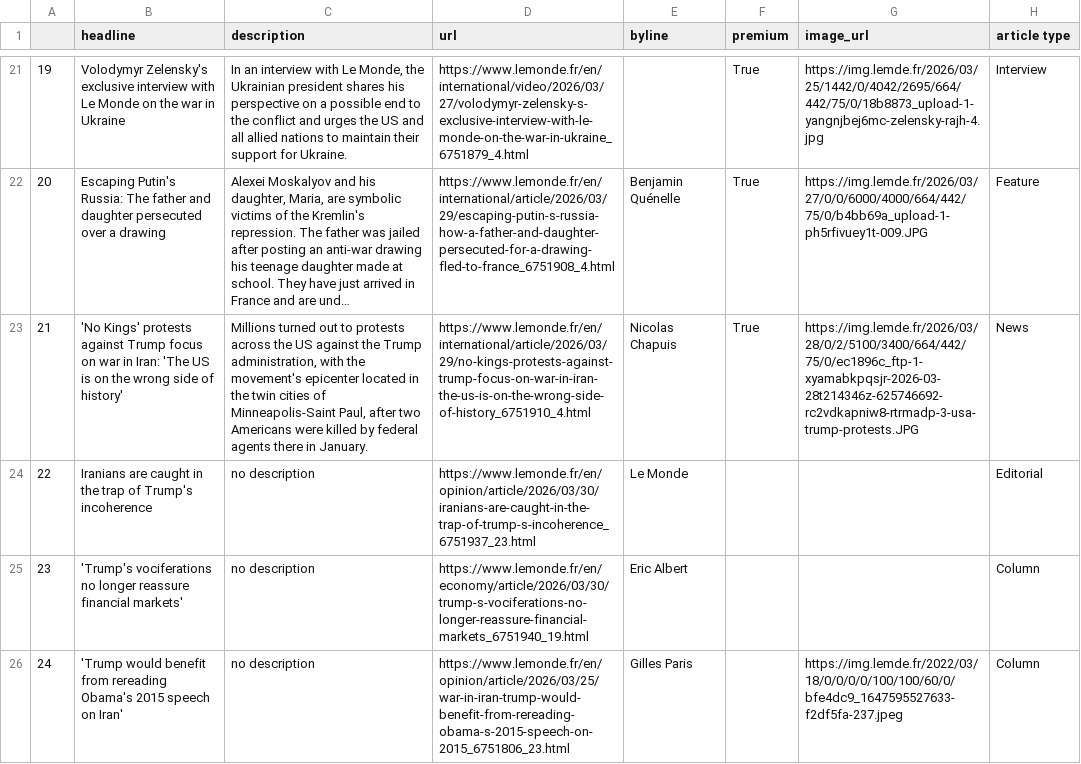
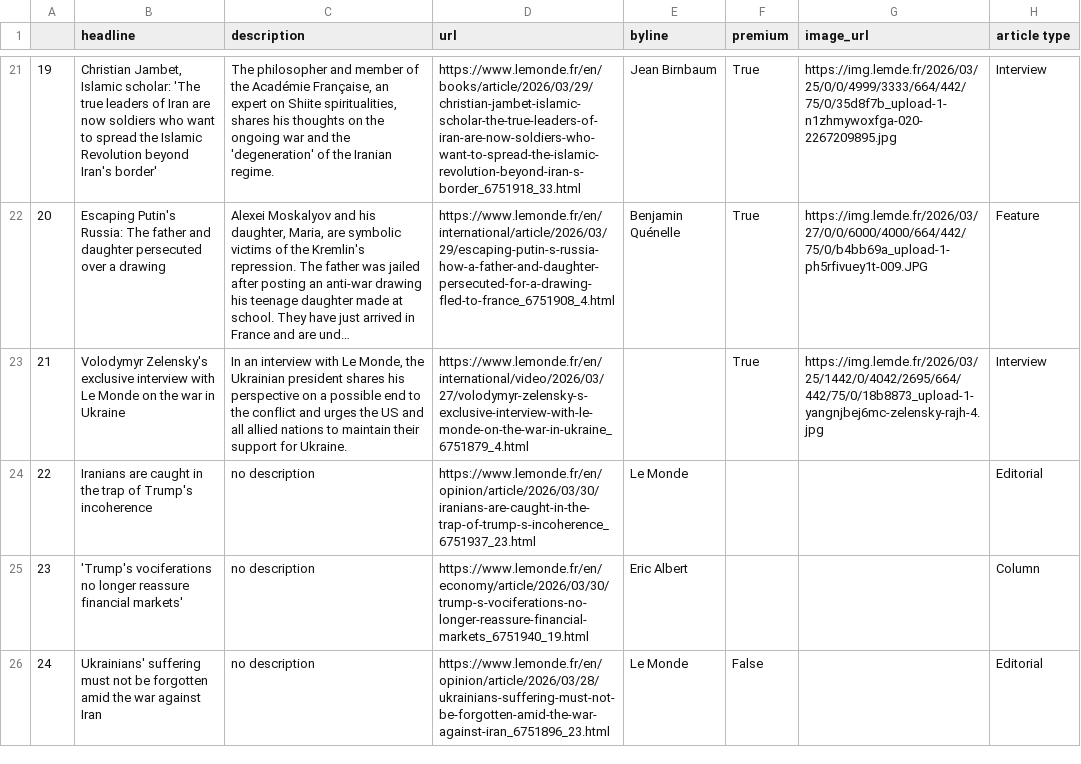
Before and after one commit to helenawittlich/scraping, a CSV file: le_monde.csv, drawn as a sheet; only a part is shown, gaps mark what is left out; long unchanged cells end in …; the diff covers the shown part only; the diff names each change by its address in the sheet, - before the commit and + after, or states it on an @@ line.

```diff
--- a/le_monde.csv
+++ b/le_monde.csv
-B21 (headline): Volodymyr Zelensky's exclusive interview with Le Monde on the war in Ukraine
+B21 (headline): Christian Jambet, Islamic scholar: 'The true leaders of Iran are now soldiers who want to spread the Islamic Revolution beyond Iran's border'
-C21 (description): In an interview with Le Monde, the Ukrainian president shares his perspective on a possible end to the conflict and urges the US and all allied nations to maintain their support for Ukraine.
+C21 (description): The philosopher and member of the Académie Française, an expert on Shiite spiritualities, shares his thoughts on the ongoing war and the 'degeneration' of the Iranian regime.
-D21 (url): https://www.lemonde.fr/en/international/video/2026/03/27/volodymyr-zelensky-s-exclusive-interview-with-le-monde-on-the-war-in-ukraine_6751879_4.html
+D21 (url): https://www.lemonde.fr/en/books/article/2026/03/29/christian-jambet-islamic-scholar-the-true-leaders-of-iran-are-now-soldiers-who-want-to-spread-the-islamic-revolution-beyond-iran-s-border_6751918_33.html
-E21 (byline): (empty)
+E21 (byline): Jean Birnbaum
-G21 (image_url): https://img.lemde.fr/2026/03/25/1442/0/4042/2695/664/442/75/0/18b8873_upload-1-yangnjbej6mc-zelensky-rajh-4.jpg
+G21 (image_url): https://img.lemde.fr/2026/03/25/0/0/4999/3333/664/442/75/0/35d8f7b_upload-1-n1zhmywoxfga-020-2267209895.jpg
-B23 (headline): 'No Kings' protests against Trump focus on war in Iran: 'The US is on the wrong side of history'
+B23 (headline): Volodymyr Zelensky's exclusive interview with Le Monde on the war in Ukraine
-C23 (description): Millions turned out to protests across the US against the Trump administration, with the movement's epicenter located in the twin cities of Minneapolis-Saint Paul, after two Americans were killed by federal agents there in January.
+C23 (description): In an interview with Le Monde, the Ukrainian president shares his perspective on a possible end to the conflict and urges the US and all allied nations to maintain their support for Ukraine.
-D23 (url): https://www.lemonde.fr/en/international/article/2026/03/29/no-kings-protests-against-trump-focus-on-war-in-iran-the-us-is-on-the-wrong-side-of-history_6751910_4.html
+D23 (url): https://www.lemonde.fr/en/international/video/2026/03/27/volodymyr-zelensky-s-exclusive-interview-with-le-monde-on-the-war-in-ukraine_6751879_4.html
-E23 (byline): Nicolas Chapuis
+E23 (byline): (empty)
-G23 (image_url): https://img.lemde.fr/2026/03/28/0/2/5100/3400/664/442/75/0/ec1896c_ftp-1-xyamabkpqsjr-2026-03-28t214346z-625746692-rc2vdkapniw8-rtrmadp-3-usa-trump-protests.JPG
+G23 (image_url): https://img.lemde.fr/2026/03/25/1442/0/4042/2695/664/442/75/0/18b8873_upload-1-yangnjbej6mc-zelensky-rajh-4.jpg
-H23 (article type): News
+H23 (article type): Interview
-B26 (headline): 'Trump would benefit from rereading Obama's 2015 speech on Iran'
+B26 (headline): Ukrainians' suffering must not be forgotten amid the war against Iran
-D26 (url): https://www.lemonde.fr/en/opinion/article/2026/03/25/war-in-iran-trump-would-benefit-from-rereading-obama-s-2015-speech-on-2015_6751806_23.html
+D26 (url): https://www.lemonde.fr/en/opinion/article/2026/03/28/ukrainians-suffering-must-not-be-forgotten-amid-the-war-against-iran_6751896_23.html
-E26 (byline): Gilles Paris
+E26 (byline): Le Monde
-F26 (premium): (empty)
+F26 (premium): False
-G26 (image_url): https://img.lemde.fr/2022/03/18/0/0/0/0/100/100/60/0/bfe4dc9_1647595527633-f2df5fa-237.jpeg
+G26 (image_url): (empty)
-H26 (article type): Column
+H26 (article type): Editorial
```
Also changed, not shown: 61 edited cells elsewhere in this file.
